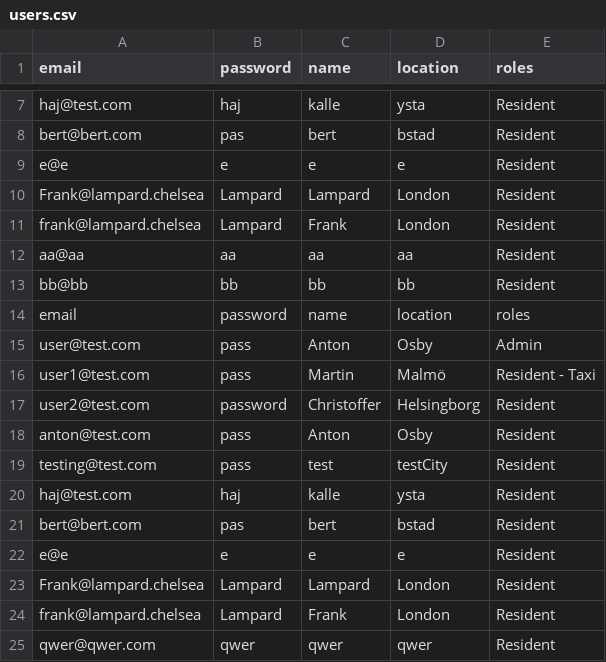
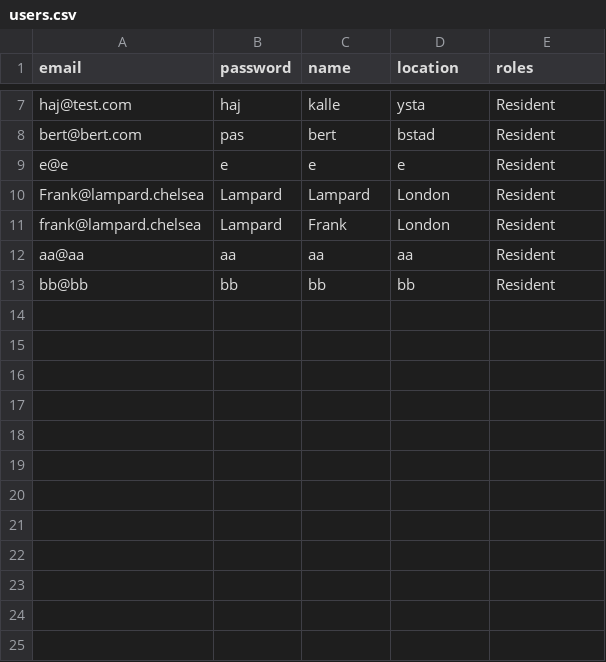
Before and after one commit to qqequalstears/LocalZeroToLocalHero, a CSV file: src/main/java/Server/fileStorage/users.csv, drawn as a sheet; only a part is shown, gaps mark what is left out; the diff names each change by its address in the sheet, - before the commit and + after, or states it on an @@ line.

Commit message:
fix

```diff
--- a/src/main/java/Server/fileStorage/users.csv
+++ b/src/main/java/Server/fileStorage/users.csv
-row 14: email | password | name | location | roles
-row 15: user@test.com | pass | Anton | Osby | Admin
-row 16: user1@test.com | pass | Martin | Malmö | Resident - Taxi
-row 17: user2@test.com | password | Christoffer | Helsingborg | Resident
-row 18: anton@test.com | pass | Anton | Osby | Resident
-row 19: testing@test.com | pass | test | testCity | Resident
-row 20: haj@test.com | haj | kalle | ysta | Resident
-row 21: bert@bert.com | pas | bert | bstad | Resident
-row 22: e@e | e | e | e | Resident
-row 23: Frank@lampard.chelsea | Lampard | Lampard | London | Resident
-row 24: frank@lampard.chelsea | Lampard | Frank | London | Resident
-row 25: qwer@qwer.com | qwer | qwer | qwer | Resident
```
